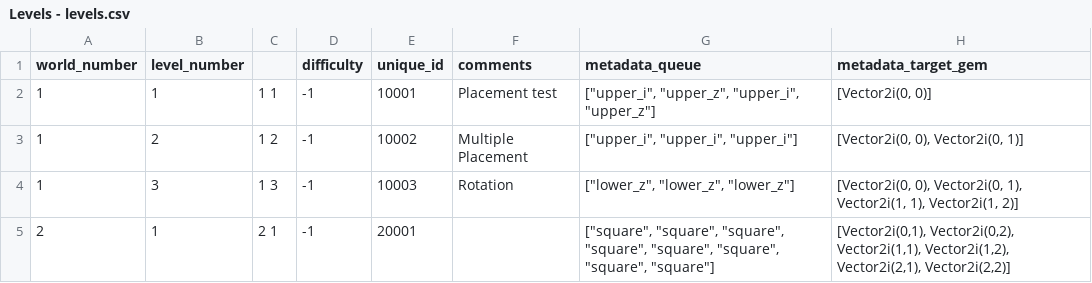
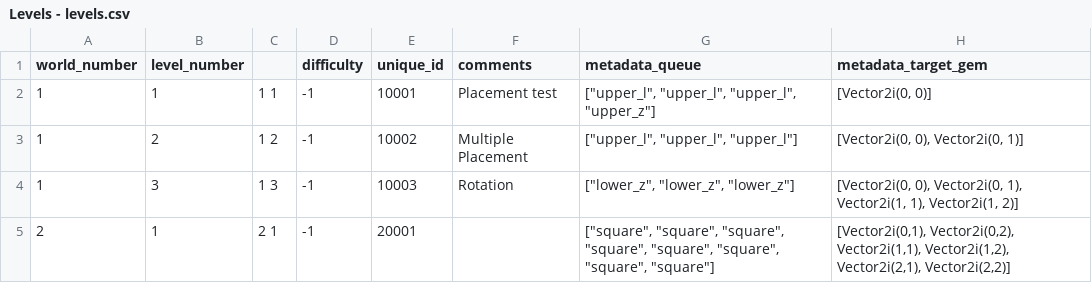
Before and after one commit to TravisBumgarner/candlelight, a CSV file: levels_source_of_truth/ingestion/Levels - levels.csv, drawn as a sheet; only a part is shown.

Commit message:
fix levels broken with shape change

```diff
--- a/levels_source_of_truth/ingestion/Levels - levels.csv
+++ b/levels_source_of_truth/ingestion/Levels - levels.csv
@@ -1,4 +1,4 @@
 world_number,level_number,,difficulty,unique_id,comments,metadata_queue,metadata_target_gem
-1,1,1 1,-1,10001,Placement test,"[""upper_i"", ""upper_z"", ""upper_i"", ""upper_z""]","[Vector2i(0, 0)]"
-1,2,1 2,-1,10002,Multiple Placement,"[""upper_i"", ""upper_i"", ""upper_i""]","[Vector2i(0, 0), Vector2i(0, 1)]"
+1,1,1 1,-1,10001,Placement test,"[""upper_l"", ""upper_l"", ""upper_l"", ""upper_z""]","[Vector2i(0, 0)]"
+1,2,1 2,-1,10002,Multiple Placement,"[""upper_l"", ""upper_l"", ""upper_l""]","[Vector2i(0, 0), Vector2i(0, 1)]"
 1,3,1 3,-1,10003,Rotation,"[""lower_z"", ""lower_z"", ""lower_z""]","[Vector2i(0, 0), Vector2i(0, 1), Vector2i(1, 1), Vector2i(1, 2)]"
```
Also changed, not shown: 4 other files.
